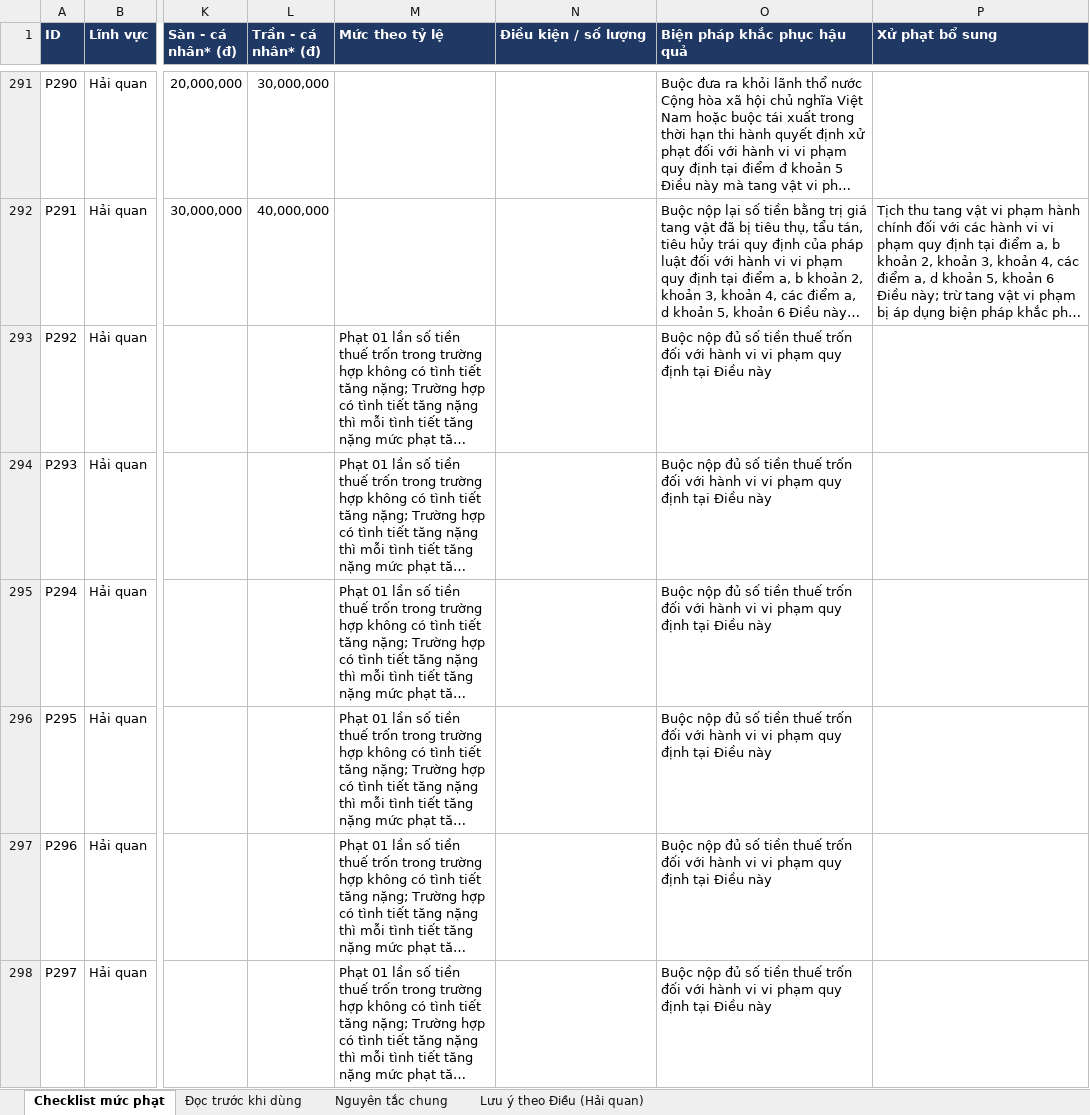
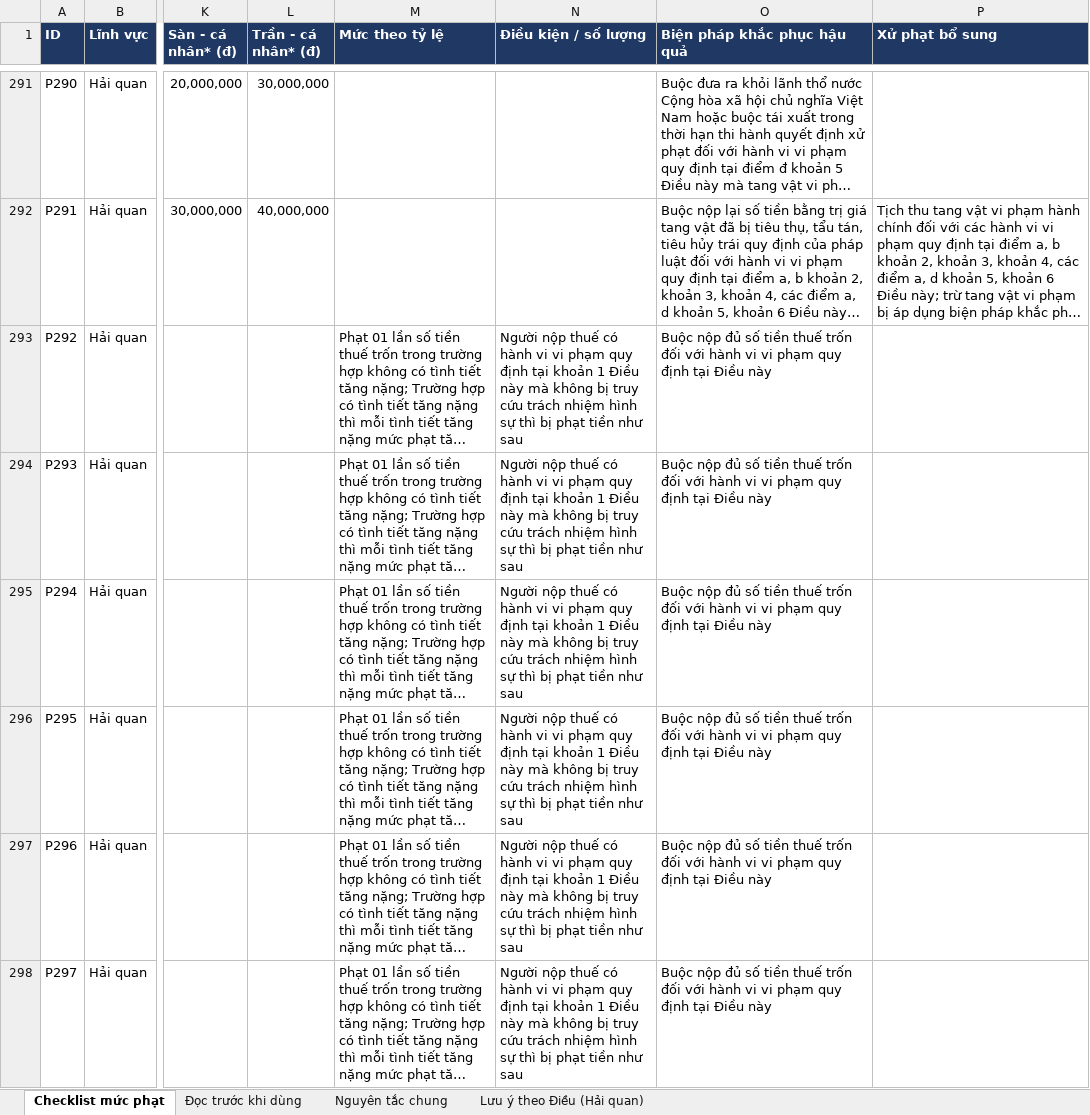
Before and after one commit to hoangquanacca-hazel/cpa-vietnam-tax-engine, an Excel workbook: outputs/penalty_catalog/penalty_catalog.xlsx, sheet Checklist mức phạt, drawn as a sheet; only a part is shown, gaps mark what is left out; long unchanged cells end in …; values as stored, in another font and other column widths than the file's, no borders; the diff covers the shown part only; the diff names each change by its address in the sheet, - before the commit and + after, or states it on an @@ line.

```diff
--- a/outputs/penalty_catalog/penalty_catalog.xlsx (sheet Checklist mức phạt)
+++ b/outputs/penalty_catalog/penalty_catalog.xlsx (sheet Checklist mức phạt)
-N293:N298 (Điều kiện / số lượng): (empty)
+N293:N298 (Điều kiện / số lượng): Người nộp thuế có hành vi vi phạm quy định tại khoản 1 Điều này mà không bị truy cứu trách nhiệm hình sự thì bị phạt tiền như sau
```
Also changed, not shown: 43 edited cells elsewhere in this sheet, sheet Lưu ý theo Điều (Hải quan), sheet Nguyên tắc chung, 8 other files.
